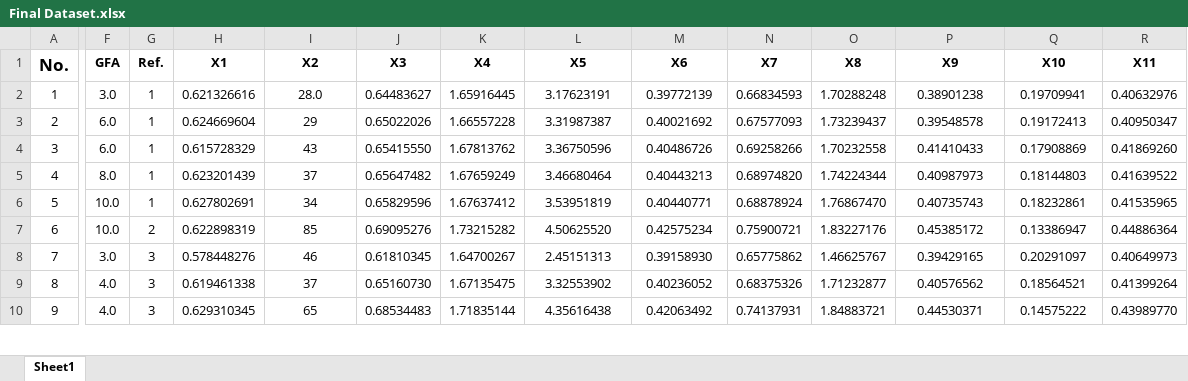
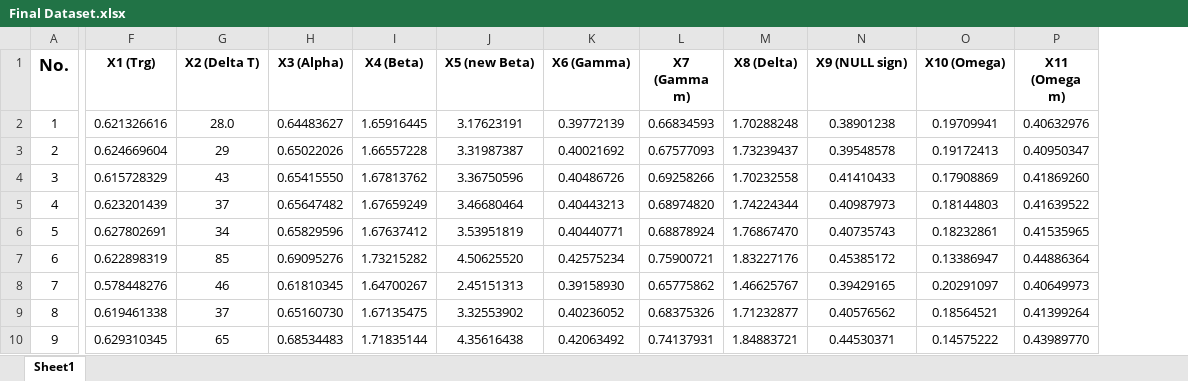
Before and after one commit to aha079/GFA-predicting, an Excel workbook: Final Dataset.xlsx, sheet Sheet1, drawn as a sheet; only a part is shown, gaps mark what is left out; values as stored, in another font and other column widths than the file's, no borders; charts and pictures not drawn; removed rows and columns are numbered as before the commit, all else as after; the diff covers the shown part only; the diff names each change by its address in the sheet, - before the commit and + after, or states it on an @@ line.

Commit message:
change dataset

```diff
--- a/Final Dataset.xlsx (sheet Sheet1)
+++ b/Final Dataset.xlsx (sheet Sheet1)
-column F (GFA), rows 2-10: 3.0 | 6.0 | 6.0 | 8.0 | 10.0 | 10.0 | 3.0 | 4.0 | 4.0
-column G (Ref.), rows 2-10: 1 | 1 | 1 | 1 | 1 | 2 | 3 | 3 | 3
-F1: X1
+F1: X1 (Trg)
-G1: X2
+G1: X2 (Delta T)
-H1: X3
+H1: X3 (Alpha)
-I1: X4
+I1: X4 (Beta)
-J1: X5
+J1: X5 (new Beta)
-K1: X6
+K1: X6 (Gamma)
-L1: X7
+L1: X7 (Gamma m)
-M1: X8
+M1: X8 (Delta)
-N1: X9
+N1: X9 (NULL sign)
-O1: X10
+O1: X10 (Omega)
-P1: X11
+P1: X11 (Omega m)
```
Also changed, not shown: 7 edited cells elsewhere in this sheet, formulas that keep their value, charts or pictures, 2 other files.
